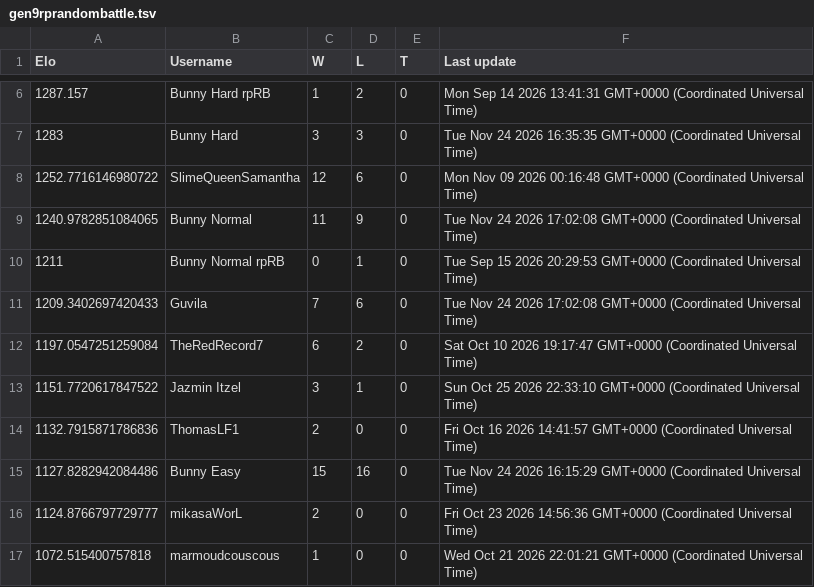
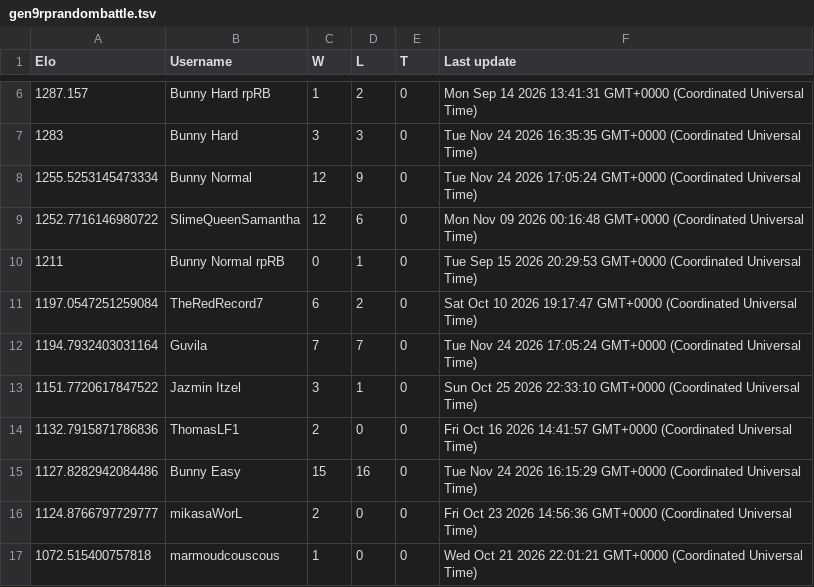
Before and after one commit to Proudkiller0015/velvet-bunny-showdown, a TSV file: data/ladders/gen9rprandombattle.tsv, drawn as a sheet; only a part is shown, gaps mark what is left out; removed rows and columns are numbered as before the commit, all else as after; the diff names each change by its address in the sheet, - before the commit and + after, or states it on an @@ line.

Commit message:
Ladder: gen9rprandombattle [skip render]

```diff
--- a/data/ladders/gen9rprandombattle.tsv
+++ b/data/ladders/gen9rprandombattle.tsv
+row 8: 1255.5253145473334 | Bunny Normal | 12 | 9 | 0 | Tue Nov 24 2026 17:05:24 GMT+0000 (Coordinated Universal Time)
-row 9: 1240.9782851084065 | Bunny Normal | 11 | 9 | 0 | Tue Nov 24 2026 17:02:08 GMT+0000 (Coordinated Universal Time)
-row 11: 1209.3402697420433 | Guvila | 7 | 6 | 0 | Tue Nov 24 2026 17:02:08 GMT+0000 (Coordinated Universal Time)
+row 12: 1194.7932403031164 | Guvila | 7 | 7 | 0 | Tue Nov 24 2026 17:05:24 GMT+0000 (Coordinated Universal Time)
```
